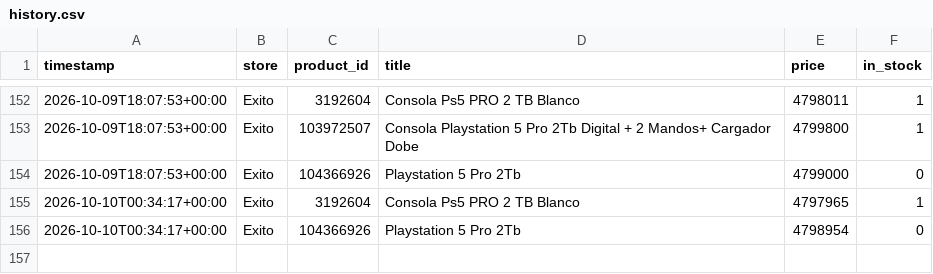
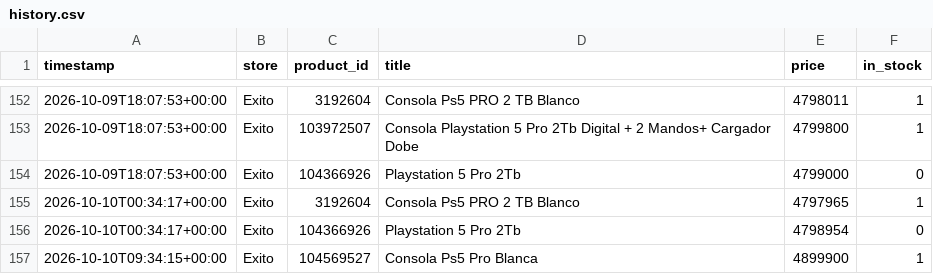
Before and after one commit to DonadoM/ps5-pro-watcher, a CSV file: data/history.csv, drawn as a sheet; only a part is shown, gaps mark what is left out.

```diff
--- a/data/history.csv
+++ b/data/history.csv
@@ -156 +156,2 @@ timestamp,store,product_id,title,price,in_stock
 2026-10-10T00:34:17+00:00,Exito,104366926,Playstation 5 Pro 2Tb,4798954,0
+2026-10-10T09:34:15+00:00,Exito,104569527,Consola Ps5 Pro Blanca,4899900,1
```
Also changed, not shown: 3 other files.
